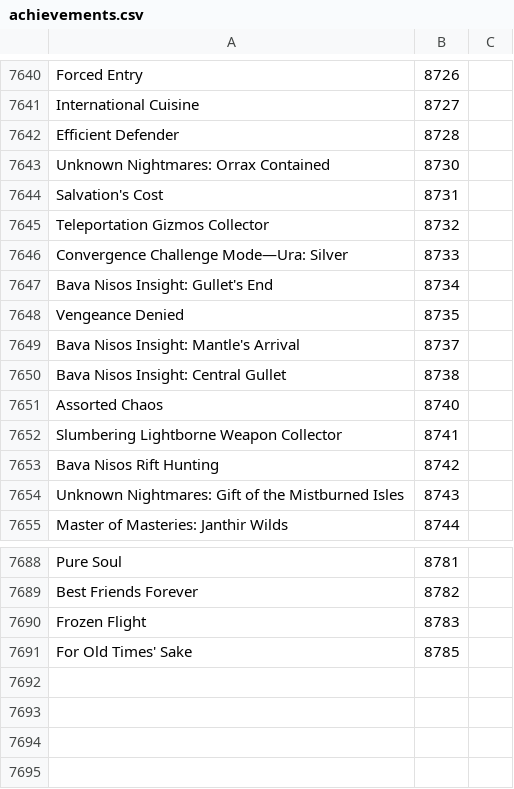
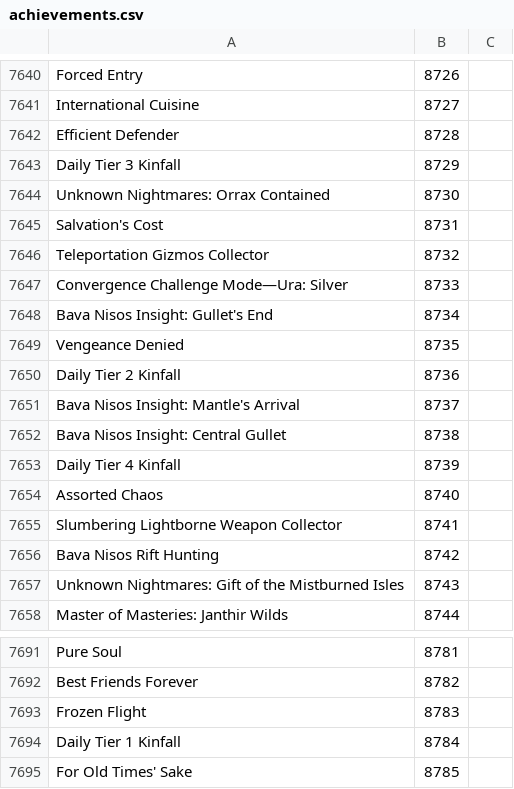
Before and after one commit to Pandraghon/gw2api-namesearch, a CSV file: en/achievements.csv, drawn as a sheet; only a part is shown, gaps mark what is left out; the diff names each change by its address in the sheet, - before the commit and + after, or states it on an @@ line.

```diff
--- a/en/achievements.csv
+++ b/en/achievements.csv
+row 7643: Daily Tier 3 Kinfall | 8729
+row 7650: Daily Tier 2 Kinfall | 8736
+row 7653: Daily Tier 4 Kinfall | 8739
+row 7694: Daily Tier 1 Kinfall | 8784
```
Also changed, not shown: de/achievements.csv, fr/achievements.csv, 3 other files.
